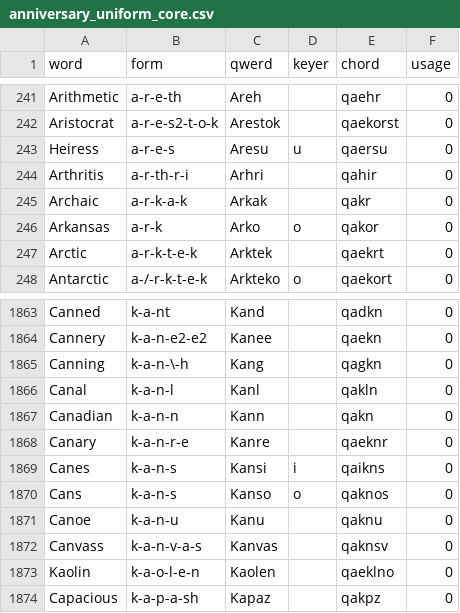
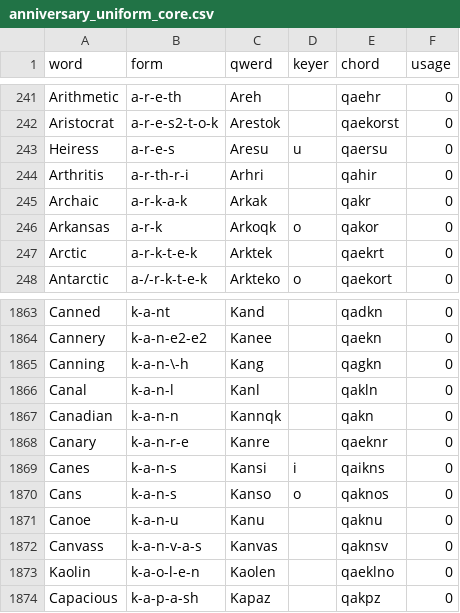
Before and after one commit to codepoke-kk/qwertigraphy, a CSV file: qwertigraph/dictionaries/anniversary_uniform_core.csv, drawn as a sheet; only a part is shown, gaps mark what is left out.

```diff
--- a/qwertigraph/dictionaries/anniversary_uniform_core.csv
+++ b/qwertigraph/dictionaries/anniversary_uniform_core.csv
@@ -245,3 +245,3 @@ Arthritis,a-r-th-r-i,Arhri,,qahir,0
 Archaic,a-r-k-a-k,Arkak,,qakr,0
-Arkansas,a-r-k,Arko,o,qakor,0
+Arkansas,a-r-k,Arkoqk,o,qakor,0
 Arctic,a-r-k-t-e-k,Arktek,,qaekrt,0
@@ -1866,3 +1866,3 @@ Canning,k-a-n-\-h,Kang,,qagkn,0
 Canal,k-a-n-l,Kanl,,qakln,0
-Canadian,k-a-n-n,Kann,,qakn,0
+Canadian,k-a-n-n,Kannqk,,qakn,0
 Canary,k-a-n-r-e,Kanre,,qaeknr,0
```
Also changed, not shown: qwertigraph/dictionaries/anniversary_cmu.csv, qwertigraph/dictionaries/anniversary_uniform_supplement.csv.
